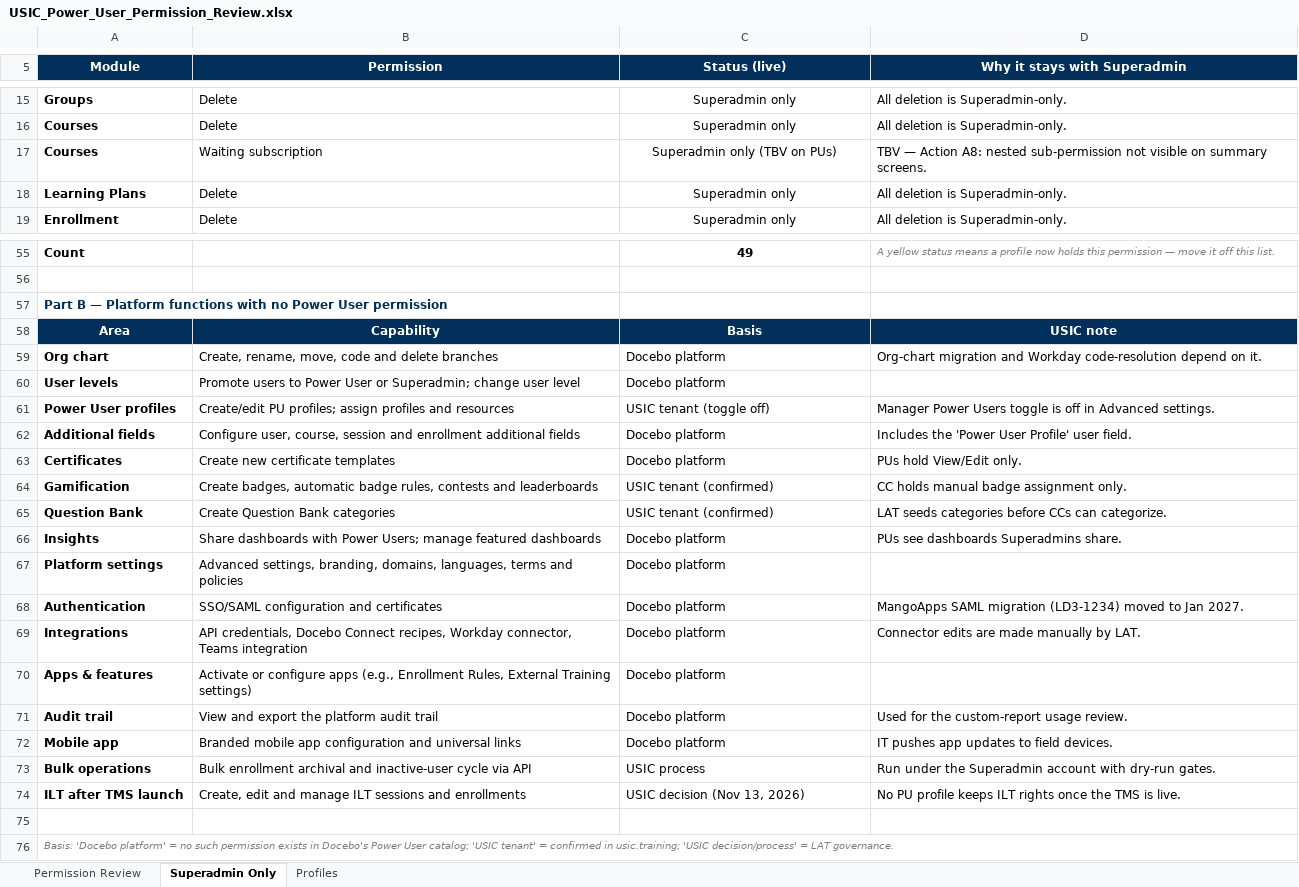
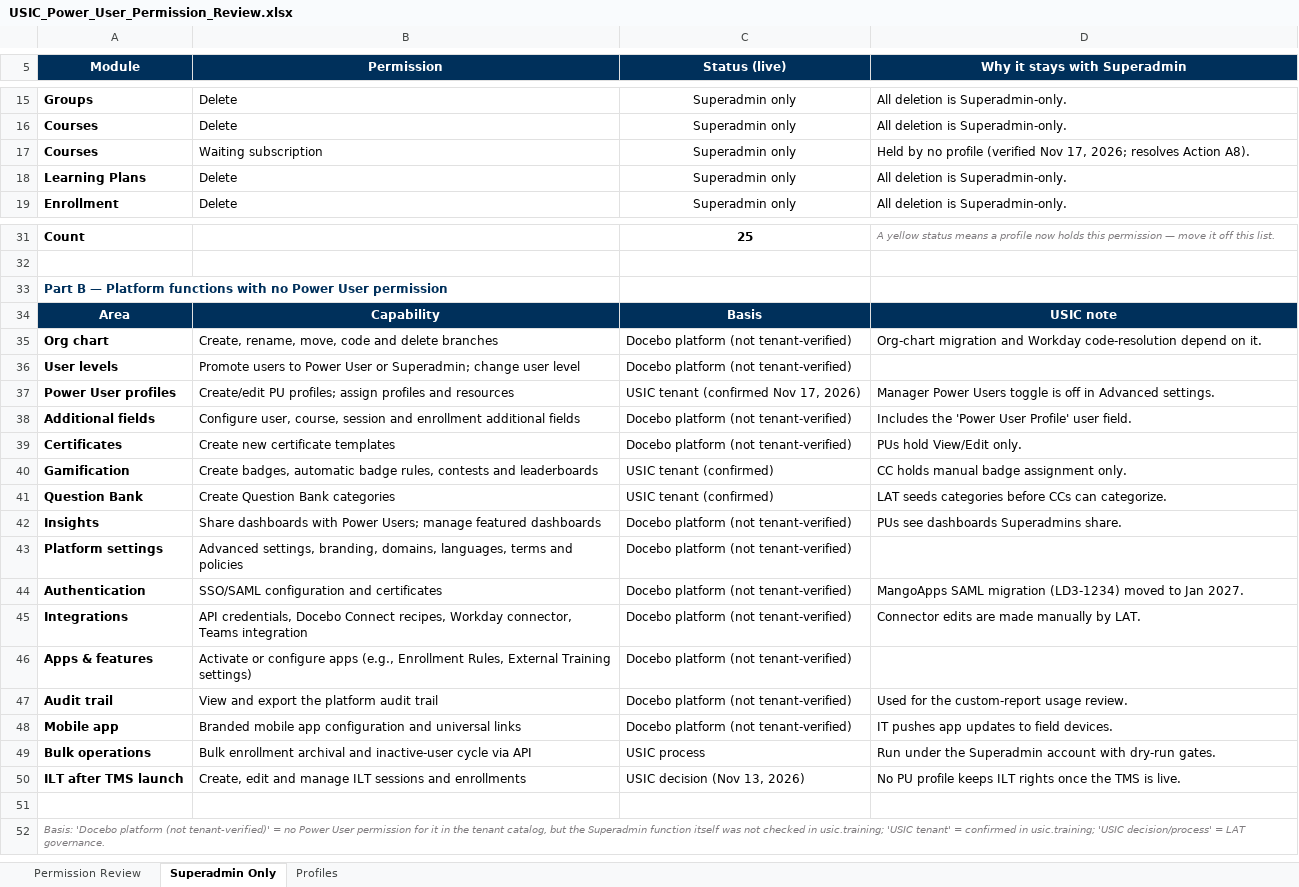
Before and after one commit to mckamw99/usicllc-learning, an Excel workbook: sops/USIC_Power_User_Permission_Review.xlsx, sheet Superadmin Only, drawn as a sheet; only a part is shown, gaps mark what is left out; values as stored, in another font and other column widths than the file's, no borders; conditional formats not drawn; addresses are those after the commit; the diff covers the shown part only; the diff names each change by its address in the sheet, - before the commit and + after, or states it on an @@ line.

```diff
--- a/sops/USIC_Power_User_Permission_Review.xlsx (sheet Superadmin Only)
+++ b/sops/USIC_Power_User_Permission_Review.xlsx (sheet Superadmin Only)
-C17 (Status (live)): Superadmin only (TBV on PUs)
+C17 (Status (live)): Superadmin only
-D17 (Why it stays with Superadmin): TBV — Action A8: nested sub-permission not visible on summary screens.
+D17 (Why it stays with Superadmin): Held by no profile (verified Nov 17, 2026; resolves Action A8).
-C31 (Status (live)): 49
+C31 (Status (live)): 25
-C35:C36 (Status (live)): Docebo platform
+C35:C36 (Status (live)): Docebo platform (not tenant-verified)
-C37 (Status (live)): USIC tenant (toggle off)
+C37 (Status (live)): USIC tenant (confirmed Nov 17, 2026)
-C38:C39 (Status (live)): Docebo platform
+C38:C39 (Status (live)): Docebo platform (not tenant-verified)
-C42:C48 (Status (live)): Docebo platform
+C42:C48 (Status (live)): Docebo platform (not tenant-verified)
-A52 (Module): Basis: 'Docebo platform' = no such permission exists in Docebo's Power User catalog; 'USIC tenant'…
+A52 (Module): Basis: 'Docebo platform (not tenant-verified)' = no Power User permission for it in the tenant catalog, but the Superadmin function itself was not checked in usic.training; 'USIC tenant'…
```
Also changed, not shown: 1 added row and 25 removed rows elsewhere in this sheet, sheet Permission Review, sheet Profiles, formulas that keep their value, 1 other file.
